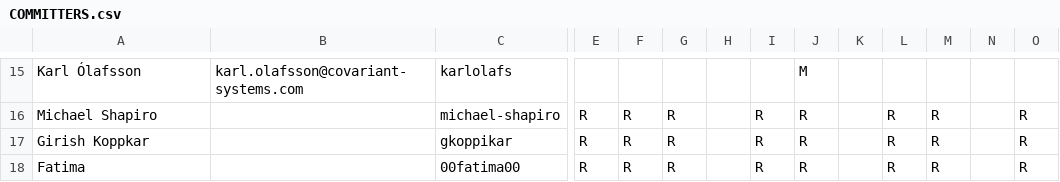
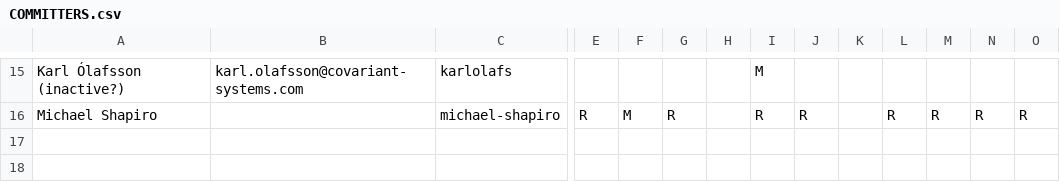
Before and after one commit to genevaers/Community, a CSV file: COMMITTERS.csv, drawn as a sheet; only a part is shown, gaps mark what is left out; removed rows and columns are numbered as before the commit, all else as after; rows hold the shown columns only; the diff covers the shown part only; the diff names each change by its address in the sheet, - before the commit and + after, or states it on an @@ line.

```diff
--- a/COMMITTERS.csv
+++ b/COMMITTERS.csv
-A15: Karl Ólafsson
+A15: Karl Ólafsson (inactive?)
-I15: (empty)
+I15: M
-J15: M
+J15: (empty)
-F16: R
+F16: M
-N16: (empty)
+N16: R
-row 17: Girish Koppkar |  | gkoppikar | R | R | R |  | R | R |  | R | R |  | R
-row 18: Fatima |  | 00fatima00 | R | R | R |  | R | R |  | R | R |  | R
```
Also changed, not shown: 2 added rows, 2 removed rows and 60 edited cells elsewhere in this file.
